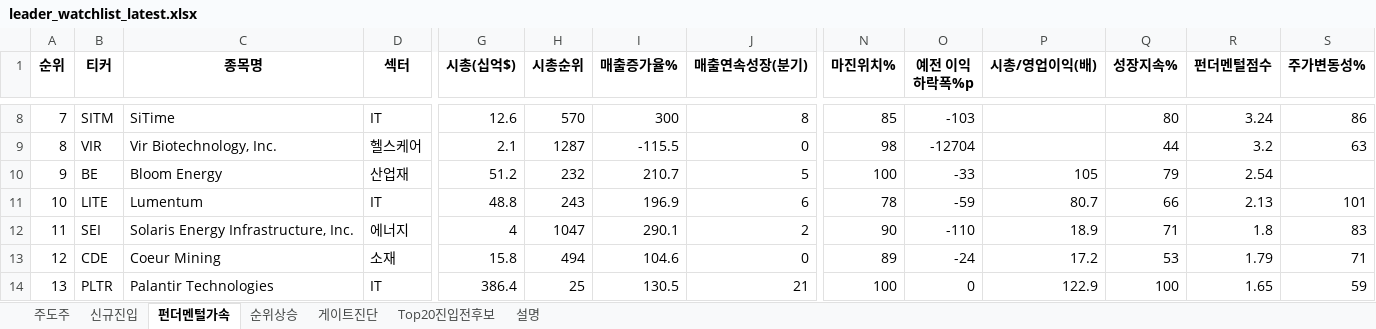
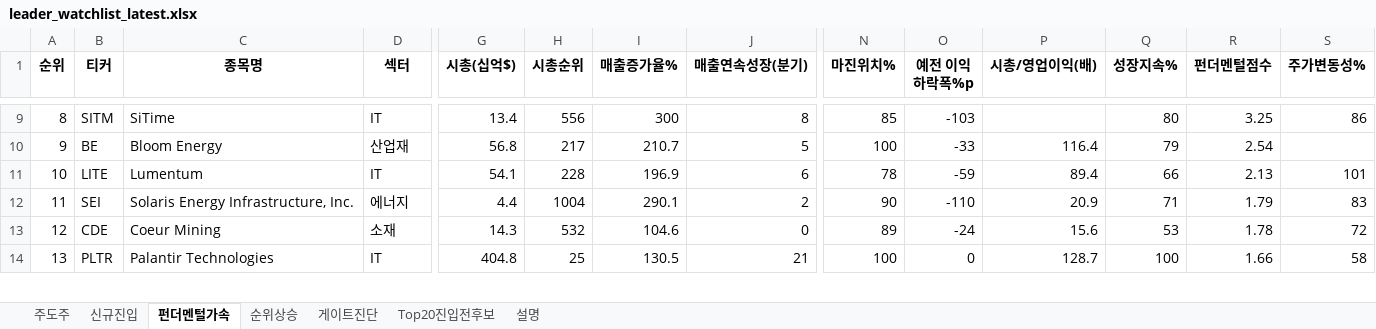
Before and after one commit to dmlwls990527/stock-screener, an Excel workbook: watchlist_us/leader_watchlist_latest.xlsx, sheet 펀더멘털가속, drawn as a sheet; only a part is shown, gaps mark what is left out; values as stored, in another font and other column widths than the file's, no borders; removed rows and columns are numbered as before the commit, all else as after; rows hold the shown columns only; the diff covers the shown part only; the diff names each change by its address in the sheet, - before the commit and + after, or states it on an @@ line.

```diff
--- a/watchlist_us/leader_watchlist_latest.xlsx (sheet 펀더멘털가속)
+++ b/watchlist_us/leader_watchlist_latest.xlsx (sheet 펀더멘털가속)
-A9 (순위): 7
+A9 (순위): 8
-G9 (시총(십억$)): 12.6
+G9 (시총(십억$)): 13.4
-H9 (시총순위): 570
+H9 (시총순위): 556
-R9 (펀더멘털점수): 3.24
+R9 (펀더멘털점수): 3.25
-row 9: 8 | VIR | Vir Biotechnology, Inc. | 헬스케어 | 2.1 | 1287 | -115.5 | 0 | 98 | -12704 |  | 44 | 3.2 | 63
-G10 (시총(십억$)): 51.2
+G10 (시총(십억$)): 56.8
-H10 (시총순위): 232
+H10 (시총순위): 217
-P10 (시총/영업이익(배)): 105
+P10 (시총/영업이익(배)): 116.4
-G11 (시총(십억$)): 48.8
+G11 (시총(십억$)): 54.1
-H11 (시총순위): 243
+H11 (시총순위): 228
-P11 (시총/영업이익(배)): 80.7
+P11 (시총/영업이익(배)): 89.4
-G12 (시총(십억$)): 4
+G12 (시총(십억$)): 4.4
-H12 (시총순위): 1047
+H12 (시총순위): 1004
-P12 (시총/영업이익(배)): 18.9
+P12 (시총/영업이익(배)): 20.9
-R12 (펀더멘털점수): 1.8
+R12 (펀더멘털점수): 1.79
-G13 (시총(십억$)): 15.8
+G13 (시총(십억$)): 14.3
-H13 (시총순위): 494
+H13 (시총순위): 532
-P13 (시총/영업이익(배)): 17.2
+P13 (시총/영업이익(배)): 15.6
-R13 (펀더멘털점수): 1.79
+R13 (펀더멘털점수): 1.78
-S13 (주가변동성%): 71
+S13 (주가변동성%): 72
-G14 (시총(십억$)): 386.4
+G14 (시총(십억$)): 404.8
-P14 (시총/영업이익(배)): 122.9
+P14 (시총/영업이익(배)): 128.7
-R14 (펀더멘털점수): 1.65
+R14 (펀더멘털점수): 1.66
-S14 (주가변동성%): 59
+S14 (주가변동성%): 58
```
Also changed, not shown: 2 added rows, 1 removed row and 96 edited cells elsewhere in this sheet, sheet 게이트진단, sheet 순위상승, sheet 주도주, sheet Top20진입전후보, sheet 신규진입, sheet 설명, 1 other file.
